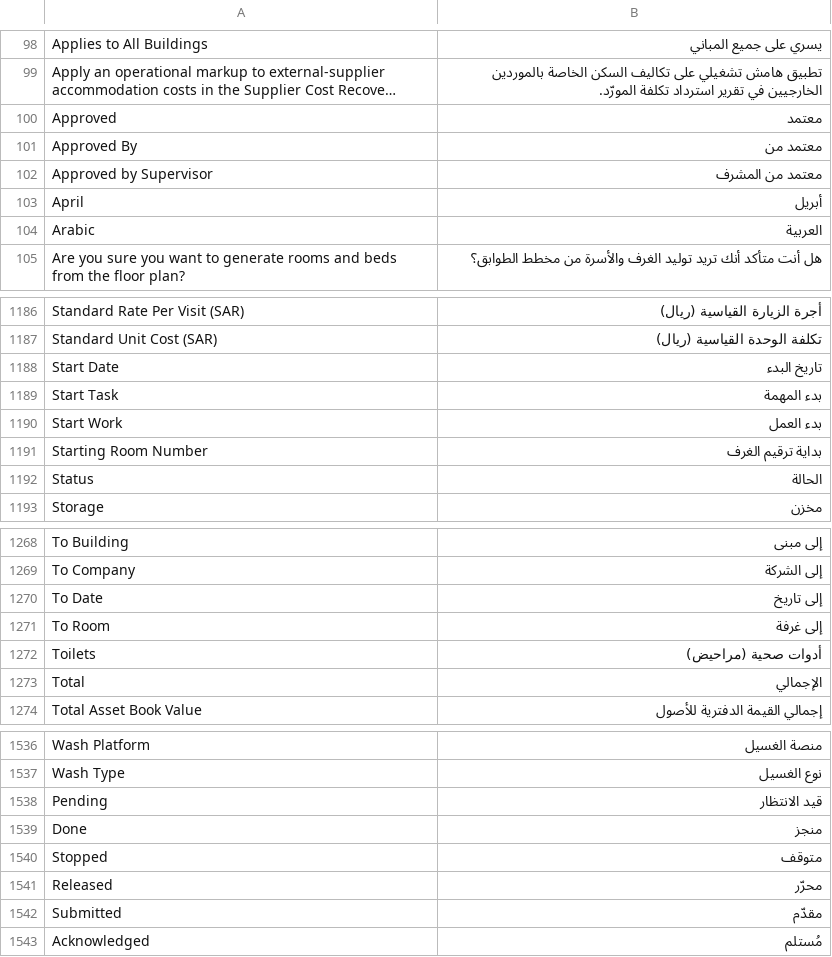
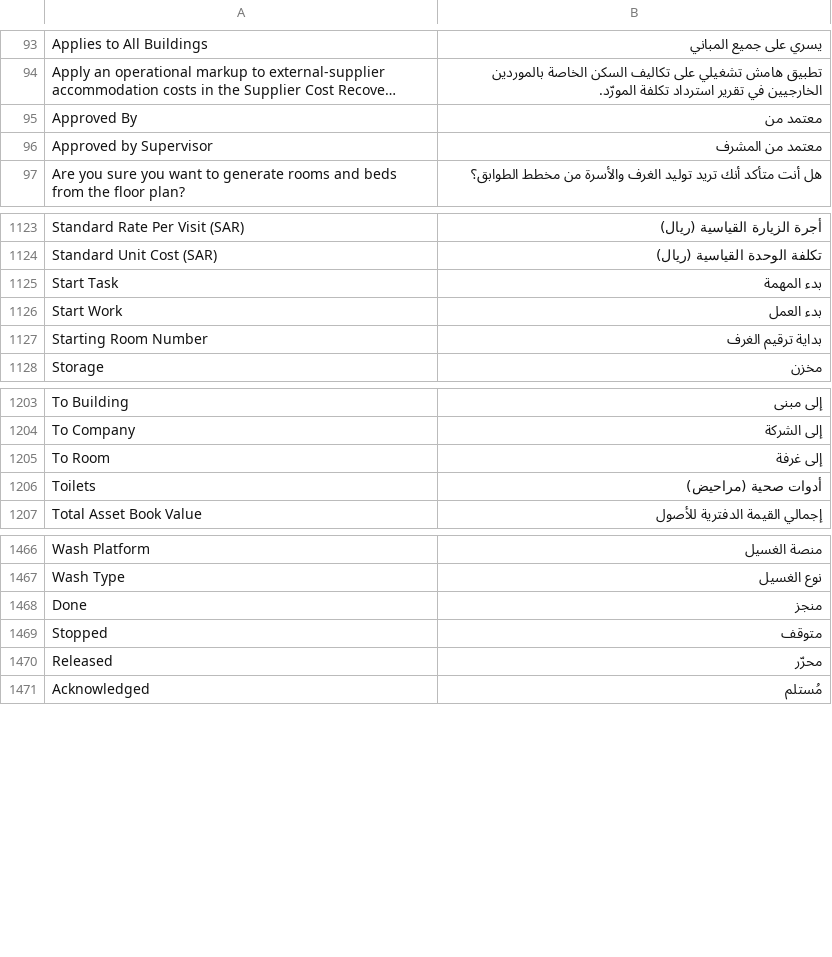
Before and after one commit to iabodysa/apex, a CSV file: apex_habitat/translations/ar.csv, drawn as a sheet; only a part is shown, gaps mark what is left out; long unchanged cells end in …; removed rows and columns are numbered as before the commit, all else as after; the diff covers the shown part only; the diff names each change by its address in the sheet, - before the commit and + after, or states it on an @@ line.

```diff
--- a/apex_habitat/translations/ar.csv
+++ b/apex_habitat/translations/ar.csv
@@ row 100 moved to row 1960: Approved @@
-row 103: April | أبريل
@@ row 104 moved to row 1961: Arabic @@
-row 1188: Start Date | تاريخ البدء
-row 1192: Status | الحالة
-row 1270: To Date | إلى تاريخ
-row 1273: Total | الإجمالي
-row 1538: Pending | قيد الانتظار
-row 1542: Submitted | مقدّم
```
Also changed, not shown: 55 removed rows and 11 moved rows elsewhere in this file, 5 other files.
